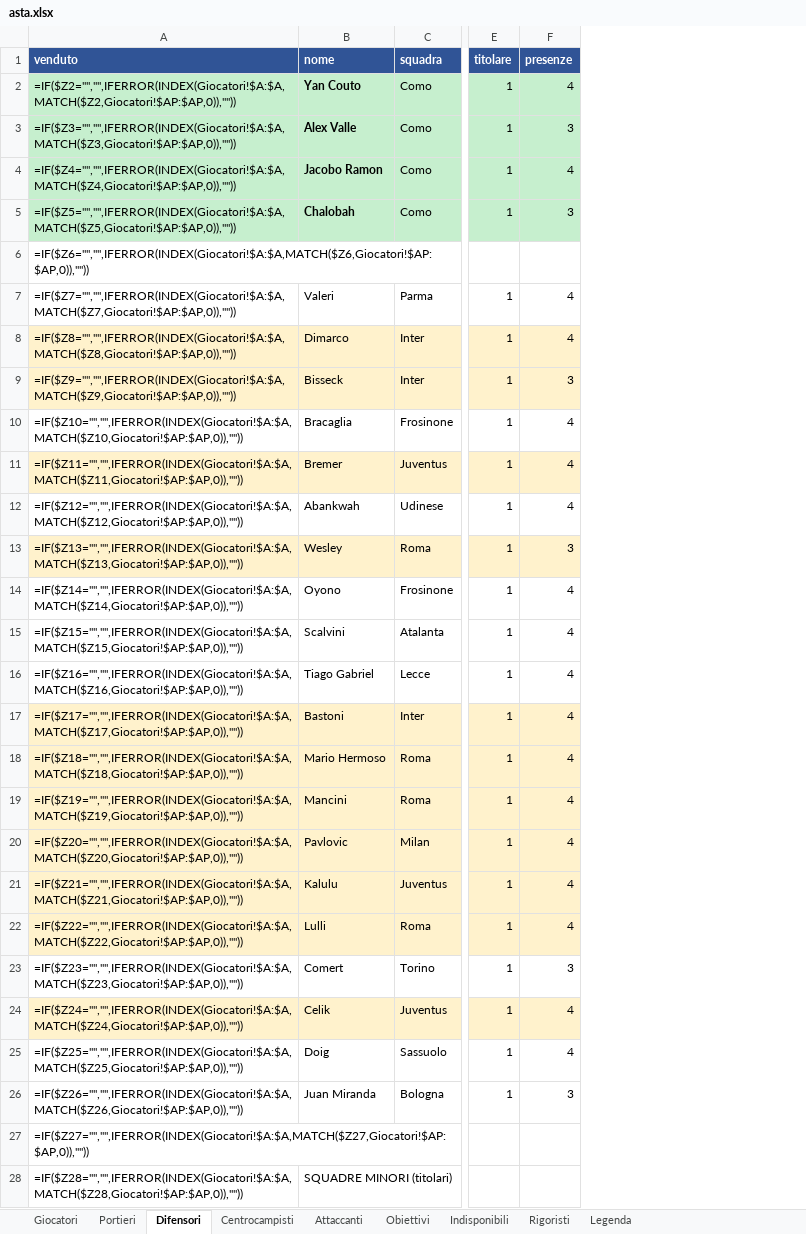
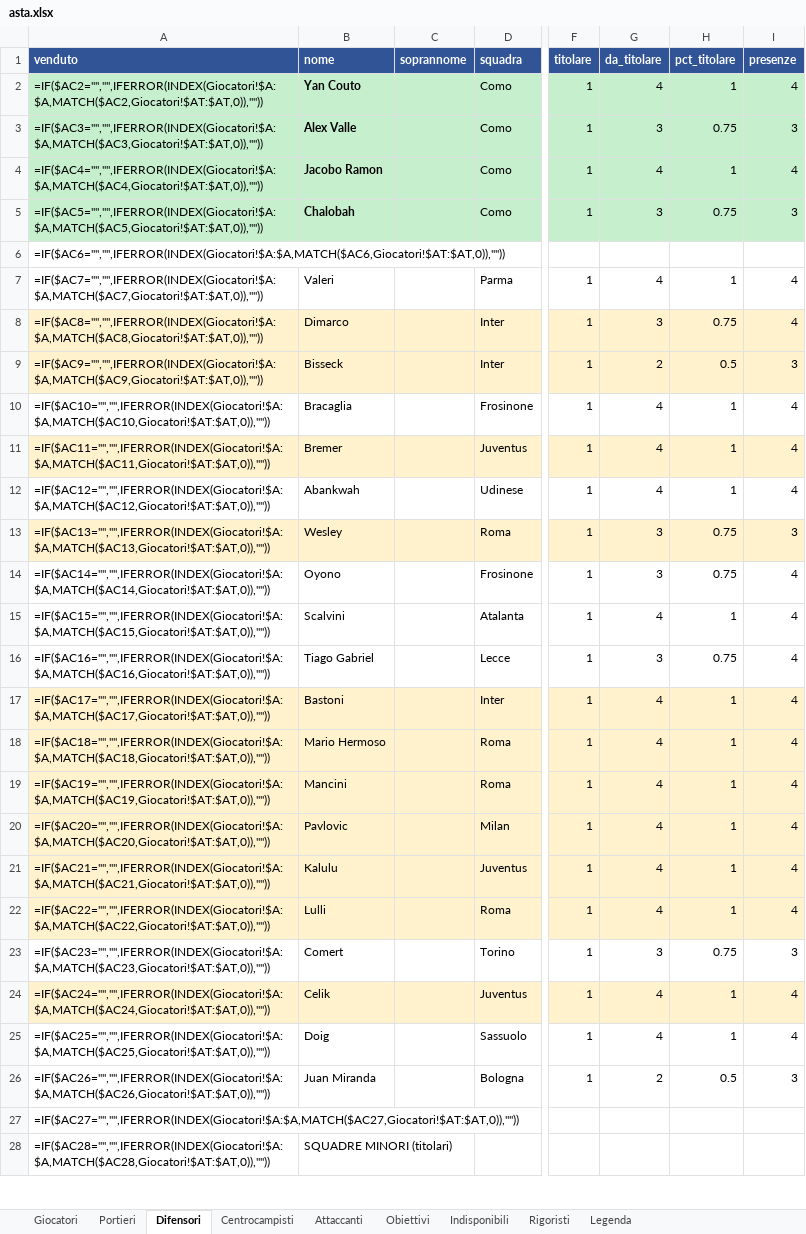
Before and after one commit to matteobaccan/FantaSkill, an Excel workbook: output/asta.xlsx, sheet Difensori, drawn as a sheet; only a part is shown, gaps mark what is left out; values as stored, in another font and other column widths than the file's, no borders; formulas without a stored value are shown as written; conditional formats not drawn; the diff covers the shown part only; the diff names each change by its address in the sheet, - before the commit and + after, or states it on an @@ line.

Commit message:
Titolarità dalle schede giocatore, colonne soprannome/nome completo, venduto pre-spuntato per stop lunghi

```diff
--- a/output/asta.xlsx (sheet Difensori)
+++ b/output/asta.xlsx (sheet Difensori)
+column C (soprannome), empty
+column G (da_titolare), rows 2-26: 4 | 3 | 4 | 3 |  | 4 | 3 | 2 | 4 | 4 | 4 | 3 | 3 | 4 | 3 | 4 | 4 | 4 | 4 | 4 | 4 | 3 | 4 | 4 | 2
+column H (pct_titolare), rows 2-26: 1 | 0.75 | 1 | 0.75 |  | 1 | 0.75 | 0.5 | 1 | 1 | 1 | 0.75 | 0.75 | 1 | 0.75 | 1 | 1 | 1 | 1 | 1 | 1 | 0.75 | 1 | 1 | 0.5
-A2 (venduto): =IF($Z2="","",IFERROR(INDEX(Giocatori!$A:$A,MATCH($Z2,Giocatori!$AP:$AP,0)),""))
+A2 (venduto): =IF($AC2="","",IFERROR(INDEX(Giocatori!$A:$A,MATCH($AC2,Giocatori!$AT:$AT,0)),""))
-A3 (venduto): =IF($Z3="","",IFERROR(INDEX(Giocatori!$A:$A,MATCH($Z3,Giocatori!$AP:$AP,0)),""))
+A3 (venduto): =IF($AC3="","",IFERROR(INDEX(Giocatori!$A:$A,MATCH($AC3,Giocatori!$AT:$AT,0)),""))
-A4 (venduto): =IF($Z4="","",IFERROR(INDEX(Giocatori!$A:$A,MATCH($Z4,Giocatori!$AP:$AP,0)),""))
+A4 (venduto): =IF($AC4="","",IFERROR(INDEX(Giocatori!$A:$A,MATCH($AC4,Giocatori!$AT:$AT,0)),""))
-A5 (venduto): =IF($Z5="","",IFERROR(INDEX(Giocatori!$A:$A,MATCH($Z5,Giocatori!$AP:$AP,0)),""))
+A5 (venduto): =IF($AC5="","",IFERROR(INDEX(Giocatori!$A:$A,MATCH($AC5,Giocatori!$AT:$AT,0)),""))
-A6 (venduto): =IF($Z6="","",IFERROR(INDEX(Giocatori!$A:$A,MATCH($Z6,Giocatori!$AP:$AP,0)),""))
+A6 (venduto): =IF($AC6="","",IFERROR(INDEX(Giocatori!$A:$A,MATCH($AC6,Giocatori!$AT:$AT,0)),""))
-A7 (venduto): =IF($Z7="","",IFERROR(INDEX(Giocatori!$A:$A,MATCH($Z7,Giocatori!$AP:$AP,0)),""))
+A7 (venduto): =IF($AC7="","",IFERROR(INDEX(Giocatori!$A:$A,MATCH($AC7,Giocatori!$AT:$AT,0)),""))
-A8 (venduto): =IF($Z8="","",IFERROR(INDEX(Giocatori!$A:$A,MATCH($Z8,Giocatori!$AP:$AP,0)),""))
+A8 (venduto): =IF($AC8="","",IFERROR(INDEX(Giocatori!$A:$A,MATCH($AC8,Giocatori!$AT:$AT,0)),""))
-A9 (venduto): =IF($Z9="","",IFERROR(INDEX(Giocatori!$A:$A,MATCH($Z9,Giocatori!$AP:$AP,0)),""))
+A9 (venduto): =IF($AC9="","",IFERROR(INDEX(Giocatori!$A:$A,MATCH($AC9,Giocatori!$AT:$AT,0)),""))
-A10 (venduto): =IF($Z10="","",IFERROR(INDEX(Giocatori!$A:$A,MATCH($Z10,Giocatori!$AP:$AP,0)),""))
+A10 (venduto): =IF($AC10="","",IFERROR(INDEX(Giocatori!$A:$A,MATCH($AC10,Giocatori!$AT:$AT,0)),""))
-A11 (venduto): =IF($Z11="","",IFERROR(INDEX(Giocatori!$A:$A,MATCH($Z11,Giocatori!$AP:$AP,0)),""))
+A11 (venduto): =IF($AC11="","",IFERROR(INDEX(Giocatori!$A:$A,MATCH($AC11,Giocatori!$AT:$AT,0)),""))
-A12 (venduto): =IF($Z12="","",IFERROR(INDEX(Giocatori!$A:$A,MATCH($Z12,Giocatori!$AP:$AP,0)),""))
+A12 (venduto): =IF($AC12="","",IFERROR(INDEX(Giocatori!$A:$A,MATCH($AC12,Giocatori!$AT:$AT,0)),""))
-A13 (venduto): =IF($Z13="","",IFERROR(INDEX(Giocatori!$A:$A,MATCH($Z13,Giocatori!$AP:$AP,0)),""))
+A13 (venduto): =IF($AC13="","",IFERROR(INDEX(Giocatori!$A:$A,MATCH($AC13,Giocatori!$AT:$AT,0)),""))
-A14 (venduto): =IF($Z14="","",IFERROR(INDEX(Giocatori!$A:$A,MATCH($Z14,Giocatori!$AP:$AP,0)),""))
+A14 (venduto): =IF($AC14="","",IFERROR(INDEX(Giocatori!$A:$A,MATCH($AC14,Giocatori!$AT:$AT,0)),""))
-A15 (venduto): =IF($Z15="","",IFERROR(INDEX(Giocatori!$A:$A,MATCH($Z15,Giocatori!$AP:$AP,0)),""))
+A15 (venduto): =IF($AC15="","",IFERROR(INDEX(Giocatori!$A:$A,MATCH($AC15,Giocatori!$AT:$AT,0)),""))
-A16 (venduto): =IF($Z16="","",IFERROR(INDEX(Giocatori!$A:$A,MATCH($Z16,Giocatori!$AP:$AP,0)),""))
+A16 (venduto): =IF($AC16="","",IFERROR(INDEX(Giocatori!$A:$A,MATCH($AC16,Giocatori!$AT:$AT,0)),""))
-A17 (venduto): =IF($Z17="","",IFERROR(INDEX(Giocatori!$A:$A,MATCH($Z17,Giocatori!$AP:$AP,0)),""))
+A17 (venduto): =IF($AC17="","",IFERROR(INDEX(Giocatori!$A:$A,MATCH($AC17,Giocatori!$AT:$AT,0)),""))
-A18 (venduto): =IF($Z18="","",IFERROR(INDEX(Giocatori!$A:$A,MATCH($Z18,Giocatori!$AP:$AP,0)),""))
+A18 (venduto): =IF($AC18="","",IFERROR(INDEX(Giocatori!$A:$A,MATCH($AC18,Giocatori!$AT:$AT,0)),""))
-A19 (venduto): =IF($Z19="","",IFERROR(INDEX(Giocatori!$A:$A,MATCH($Z19,Giocatori!$AP:$AP,0)),""))
+A19 (venduto): =IF($AC19="","",IFERROR(INDEX(Giocatori!$A:$A,MATCH($AC19,Giocatori!$AT:$AT,0)),""))
-A20 (venduto): =IF($Z20="","",IFERROR(INDEX(Giocatori!$A:$A,MATCH($Z20,Giocatori!$AP:$AP,0)),""))
+A20 (venduto): =IF($AC20="","",IFERROR(INDEX(Giocatori!$A:$A,MATCH($AC20,Giocatori!$AT:$AT,0)),""))
-A21 (venduto): =IF($Z21="","",IFERROR(INDEX(Giocatori!$A:$A,MATCH($Z21,Giocatori!$AP:$AP,0)),""))
+A21 (venduto): =IF($AC21="","",IFERROR(INDEX(Giocatori!$A:$A,MATCH($AC21,Giocatori!$AT:$AT,0)),""))
-A22 (venduto): =IF($Z22="","",IFERROR(INDEX(Giocatori!$A:$A,MATCH($Z22,Giocatori!$AP:$AP,0)),""))
+A22 (venduto): =IF($AC22="","",IFERROR(INDEX(Giocatori!$A:$A,MATCH($AC22,Giocatori!$AT:$AT,0)),""))
-A23 (venduto): =IF($Z23="","",IFERROR(INDEX(Giocatori!$A:$A,MATCH($Z23,Giocatori!$AP:$AP,0)),""))
+A23 (venduto): =IF($AC23="","",IFERROR(INDEX(Giocatori!$A:$A,MATCH($AC23,Giocatori!$AT:$AT,0)),""))
-A24 (venduto): =IF($Z24="","",IFERROR(INDEX(Giocatori!$A:$A,MATCH($Z24,Giocatori!$AP:$AP,0)),""))
+A24 (venduto): =IF($AC24="","",IFERROR(INDEX(Giocatori!$A:$A,MATCH($AC24,Giocatori!$AT:$AT,0)),""))
-A25 (venduto): =IF($Z25="","",IFERROR(INDEX(Giocatori!$A:$A,MATCH($Z25,Giocatori!$AP:$AP,0)),""))
+A25 (venduto): =IF($AC25="","",IFERROR(INDEX(Giocatori!$A:$A,MATCH($AC25,Giocatori!$AT:$AT,0)),""))
-A26 (venduto): =IF($Z26="","",IFERROR(INDEX(Giocatori!$A:$A,MATCH($Z26,Giocatori!$AP:$AP,0)),""))
+A26 (venduto): =IF($AC26="","",IFERROR(INDEX(Giocatori!$A:$A,MATCH($AC26,Giocatori!$AT:$AT,0)),""))
-A27 (venduto): =IF($Z27="","",IFERROR(INDEX(Giocatori!$A:$A,MATCH($Z27,Giocatori!$AP:$AP,0)),""))
+A27 (venduto): =IF($AC27="","",IFERROR(INDEX(Giocatori!$A:$A,MATCH($AC27,Giocatori!$AT:$AT,0)),""))
-A28 (venduto): =IF($Z28="","",IFERROR(INDEX(Giocatori!$A:$A,MATCH($Z28,Giocatori!$AP:$AP,0)),""))
+A28 (venduto): =IF($AC28="","",IFERROR(INDEX(Giocatori!$A:$A,MATCH($AC28,Giocatori!$AT:$AT,0)),""))
```
Also changed, not shown: 10 edited cells elsewhere in this sheet, sheet Centrocampisti, sheet Giocatori, sheet Attaccanti, sheet Obiettivi, sheet Portieri, sheet Legenda, hidden cells, 10 other files.
